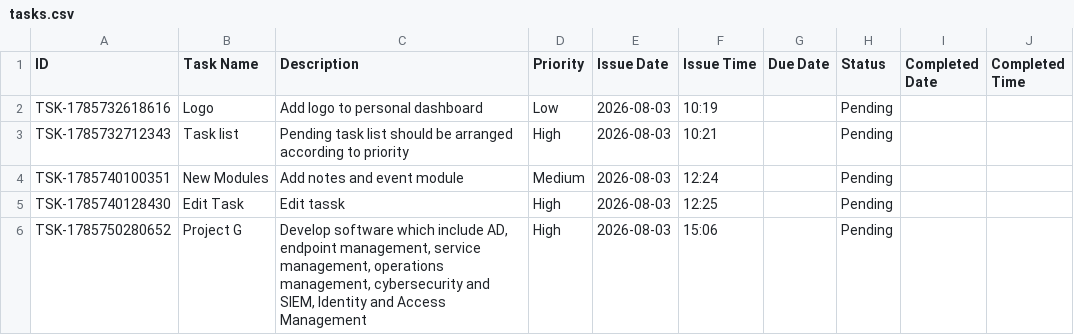
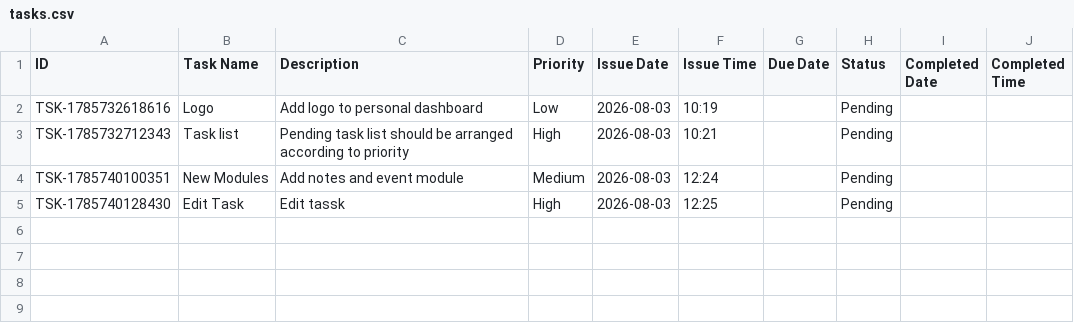
Before and after one commit to Jenil3797/personal-dashboard, a CSV file: tasks.csv, drawn as a sheet.

Commit message:
Delete task: Project G

```diff
--- a/tasks.csv
+++ b/tasks.csv
@@ -5,2 +5 @@ TSK-1785740100351,New Modules,Add notes and event module,Medium,2026-08-03,12:24
 TSK-1785740128430,Edit Task,Edit tassk,High,2026-08-03,12:25,,Pending,,
-TSK-1785750280652,Project G,"Develop software which include AD, endpoint management, service management, operations management, cybersecurity and SIEM, Identity and Access Management",High,2026-08-03,15:06,,Pending,,
```
